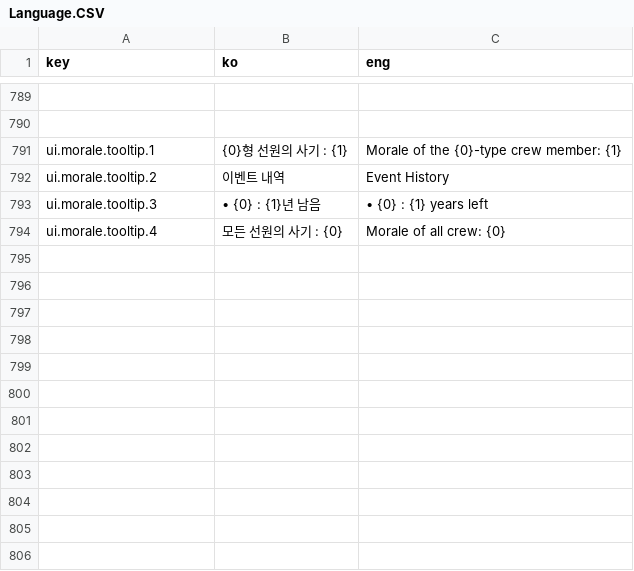
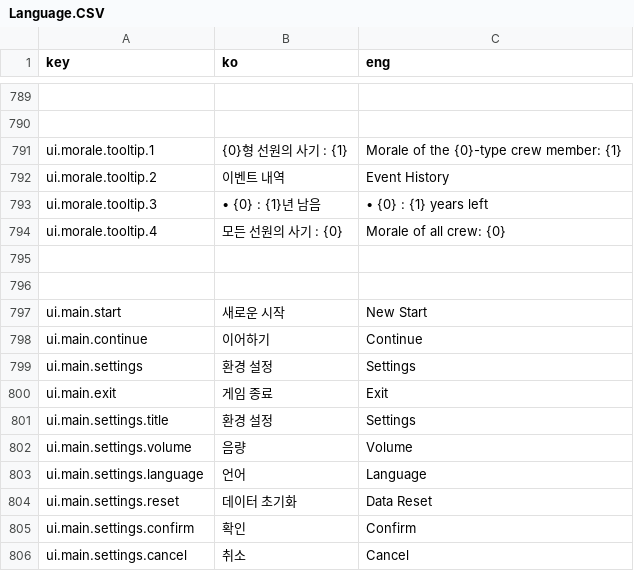
Before and after one commit to khkim09/Capstone, a CSV file: DataSheet/Language.CSV, drawn as a sheet; only a part is shown, gaps mark what is left out; the diff names each change by its address in the sheet, - before the commit and + after, or states it on an @@ line.

Commit message:
메인 메뉴 관련 언어 시트 추가

```diff
--- a/DataSheet/Language.CSV
+++ b/DataSheet/Language.CSV
+row 795: (empty)
+row 796: (empty)
+row 797: ui.main.start | 새로운 시작 | New Start
+row 798: ui.main.continue | 이어하기 | Continue
+row 799: ui.main.settings | 환경 설정 | Settings
+row 800: ui.main.exit | 게임 종료 | Exit
+row 801: ui.main.settings.title | 환경 설정 | Settings
+row 802: ui.main.settings.volume | 음량 | Volume
+row 803: ui.main.settings.language | 언어 | Language
+row 804: ui.main.settings.reset | 데이터 초기화 | Data Reset
+row 805: ui.main.settings.confirm | 확인 | Confirm
+row 806: ui.main.settings.cancel | 취소 | Cancel
```
